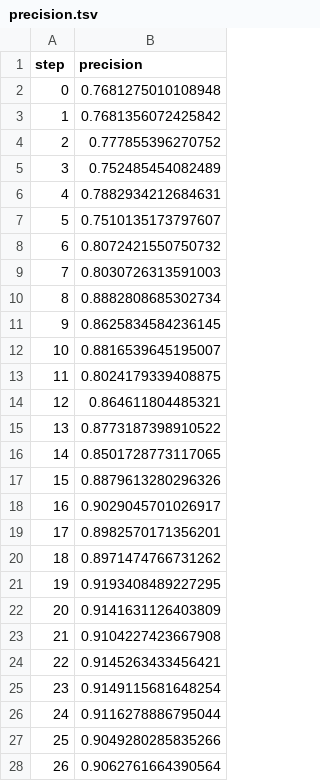
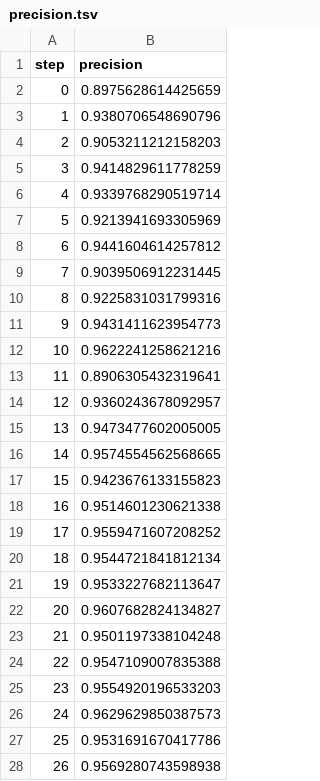
Before and after one commit to markgoertz/Convolutional-Neural-Network-on-Electrodermal-Activity-for-Stress-Assessment, a TSV file: dvclive/plots/metrics/eval/precision.tsv, drawn as a sheet; only a part is shown; the diff covers the shown part only.

```diff
--- a/dvclive/plots/metrics/eval/precision.tsv
+++ b/dvclive/plots/metrics/eval/precision.tsv
@@ -1,28 +1,28 @@
 step	precision
-0	0.7681275010108948
-1	0.7681356072425842
-2	0.777855396270752
-3	0.752485454082489
-4	0.7882934212684631
-5	0.7510135173797607
-6	0.8072421550750732
-7	0.8030726313591003
-8	0.8882808685302734
-9	0.8625834584236145
-10	0.8816539645195007
-11	0.8024179339408875
-12	0.864611804485321
-13	0.8773187398910522
-14	0.8501728773117065
-15	0.8879613280296326
-16	0.9029045701026917
-17	0.8982570171356201
-18	0.8971474766731262
-19	0.9193408489227295
-20	0.9141631126403809
-21	0.9104227423667908
-22	0.9145263433456421
-23	0.9149115681648254
-24	0.9116278886795044
-25	0.9049280285835266
-26	0.9062761664390564
+0	0.8975628614425659
+1	0.9380706548690796
+2	0.9053211212158203
+3	0.9414829611778259
+4	0.9339768290519714
+5	0.9213941693305969
+6	0.9441604614257812
+7	0.9039506912231445
+8	0.9225831031799316
+9	0.9431411623954773
+10	0.9622241258621216
+11	0.8906305432319641
+12	0.9360243678092957
+13	0.9473477602005005
+14	0.9574554562568665
+15	0.9423676133155823
+16	0.9514601230621338
+17	0.9559471607208252
+18	0.9544721841812134
+19	0.9533227682113647
+20	0.9607682824134827
+21	0.9501197338104248
+22	0.9547109007835388
+23	0.9554920196533203
+24	0.9629629850387573
+25	0.9531691670417786
+26	0.9569280743598938
```
Also changed, not shown: 3 edited cells elsewhere in this file, dvclive/plots/metrics/eval/binary_accuracy.tsv, dvclive/plots/metrics/eval/f1_score.tsv, 28 other files.
